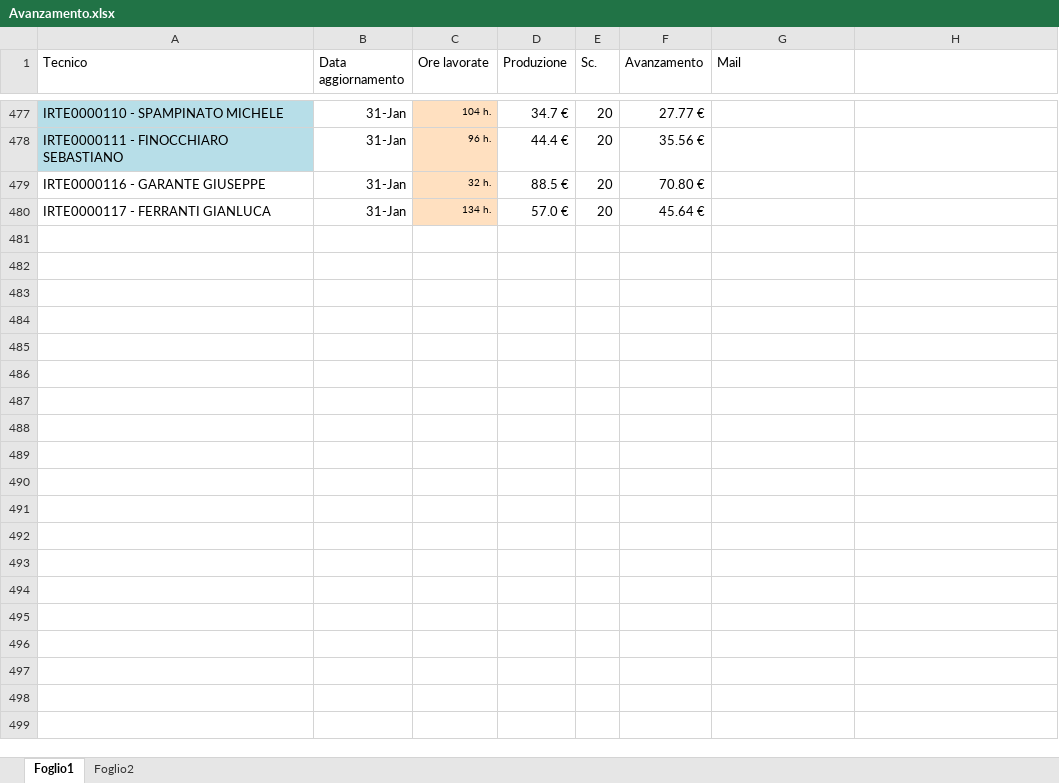
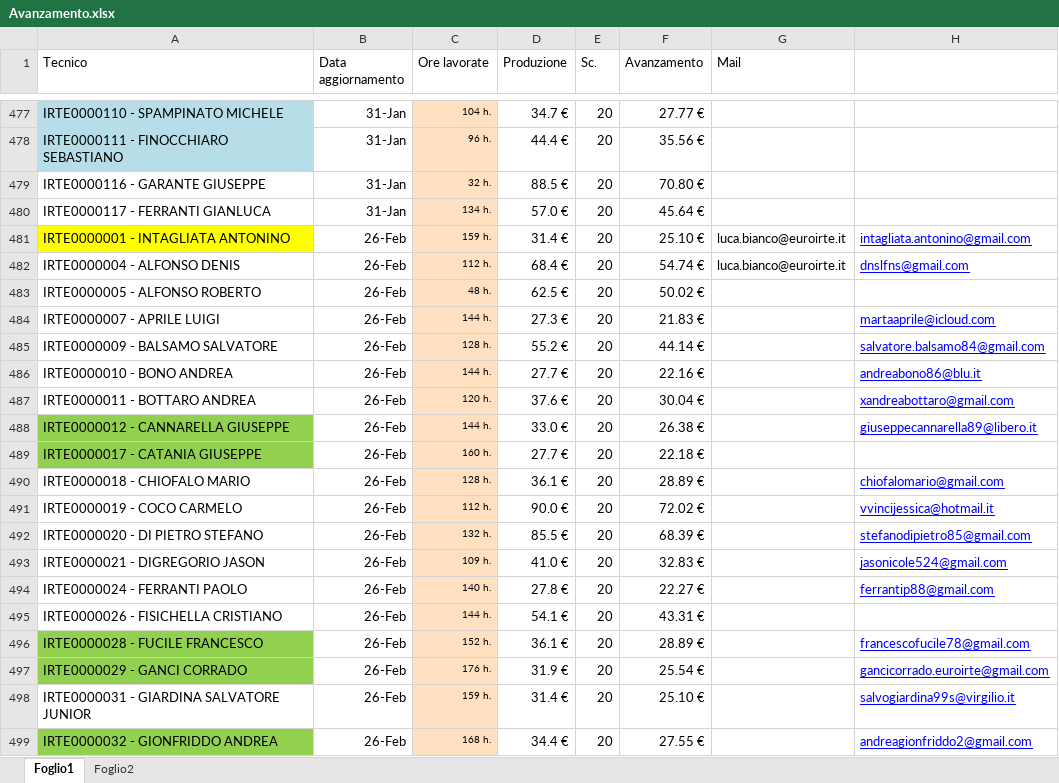
Before and after one commit to lbianco11197/Avanzamento-economico, an Excel workbook: Avanzamento.xlsx, sheet Foglio1, drawn as a sheet; only a part is shown, gaps mark what is left out; values as stored, in another font and other column widths than the file's, no borders; the diff covers the shown part only; the diff names each change by its address in the sheet, - before the commit and + after, or states it on an @@ line.

Commit message:
Aggiornato Avanzamento.xlsx da lbianco via Streamlit

```diff
--- a/Avanzamento.xlsx (sheet Foglio1)
+++ b/Avanzamento.xlsx (sheet Foglio1)
+row 481: IRTE0000001 - INTAGLIATA ANTONINO | 26-Feb | 159 h. | 31.4 € | 20 | 25.10 € | luca.bianco@euroirte.it | intagliata.antonino@gmail.com
+row 482: IRTE0000004 - ALFONSO DENIS | 26-Feb | 112 h. | 68.4 € | 20 | 54.74 € | luca.bianco@euroirte.it | dnslfns@gmail.com
+row 483: IRTE0000005 - ALFONSO ROBERTO | 26-Feb | 48 h. | 62.5 € | 20 | 50.02 €
+row 484: IRTE0000007 - APRILE LUIGI | 26-Feb | 144 h. | 27.3 € | 20 | 21.83 € |  | martaaprile@icloud.com
+row 485: IRTE0000009 - BALSAMO SALVATORE | 26-Feb | 128 h. | 55.2 € | 20 | 44.14 € |  | salvatore.balsamo84@gmail.com
+row 486: IRTE0000010 - BONO ANDREA | 26-Feb | 144 h. | 27.7 € | 20 | 22.16 € |  | andreabono86@blu.it
+row 487: IRTE0000011 - BOTTARO ANDREA | 26-Feb | 120 h. | 37.6 € | 20 | 30.04 € |  | xandreabottaro@gmail.com
+row 488: IRTE0000012 - CANNARELLA GIUSEPPE | 26-Feb | 144 h. | 33.0 € | 20 | 26.38 € |  | giuseppecannarella89@libero.it
+row 489: IRTE0000017 - CATANIA GIUSEPPE | 26-Feb | 160 h. | 27.7 € | 20 | 22.18 €
+row 490: IRTE0000018 - CHIOFALO MARIO | 26-Feb | 128 h. | 36.1 € | 20 | 28.89 € |  | chiofalomario@gmail.com
+row 491: IRTE0000019 - COCO CARMELO | 26-Feb | 112 h. | 90.0 € | 20 | 72.02 € |  | vvincijessica@hotmail.it
+row 492: IRTE0000020 - DI PIETRO STEFANO | 26-Feb | 132 h. | 85.5 € | 20 | 68.39 € |  | stefanodipietro85@gmail.com
+row 493: IRTE0000021 - DIGREGORIO JASON | 26-Feb | 109 h. | 41.0 € | 20 | 32.83 € |  | jasonicole524@gmail.com
+row 494: IRTE0000024 - FERRANTI PAOLO | 26-Feb | 140 h. | 27.8 € | 20 | 22.27 € |  | ferrantip88@gmail.com
+row 495: IRTE0000026 - FISICHELLA CRISTIANO | 26-Feb | 144 h. | 54.1 € | 20 | 43.31 €
+row 496: IRTE0000028 - FUCILE FRANCESCO | 26-Feb | 152 h. | 36.1 € | 20 | 28.89 € |  | francescofucile78@gmail.com
+row 497: IRTE0000029 - GANCI CORRADO | 26-Feb | 176 h. | 31.9 € | 20 | 25.54 € |  | gancicorrado.euroirte@gmail.com
+row 498: IRTE0000031 - GIARDINA SALVATORE JUNIOR | 26-Feb | 159 h. | 31.4 € | 20 | 25.10 € |  | salvogiardina99s@virgilio.it
+row 499: IRTE0000032 - GIONFRIDDO ANDREA | 26-Feb | 168 h. | 34.4 € | 20 | 27.55 € |  | andreagionfriddo2@gmail.com
```
Also changed, not shown: 52 added rows elsewhere in this sheet.
